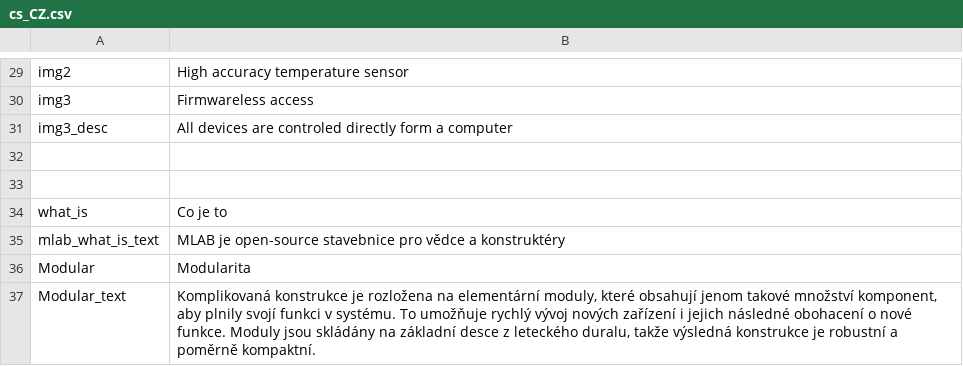
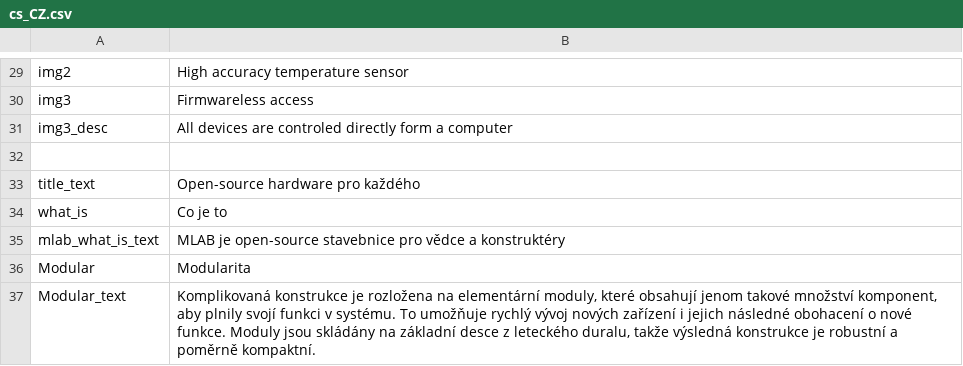
Before and after one commit to ThunderFly-aerospace/MLABweb, a CSV file: src/MLABweb/locale/cs_CZ.csv, drawn as a sheet; only a part is shown, gaps mark what is left out.

Commit message:
add 'title_text' translation

```diff
--- a/src/MLABweb/locale/cs_CZ.csv
+++ b/src/MLABweb/locale/cs_CZ.csv
@@ -32,3 +32,3 @@
 
-
+"title_text","Open-source hardware pro každého"
 "what_is","Co je to"
```
Also changed, not shown: src/MLABweb/locale/en_UK.csv, 1 other file.
